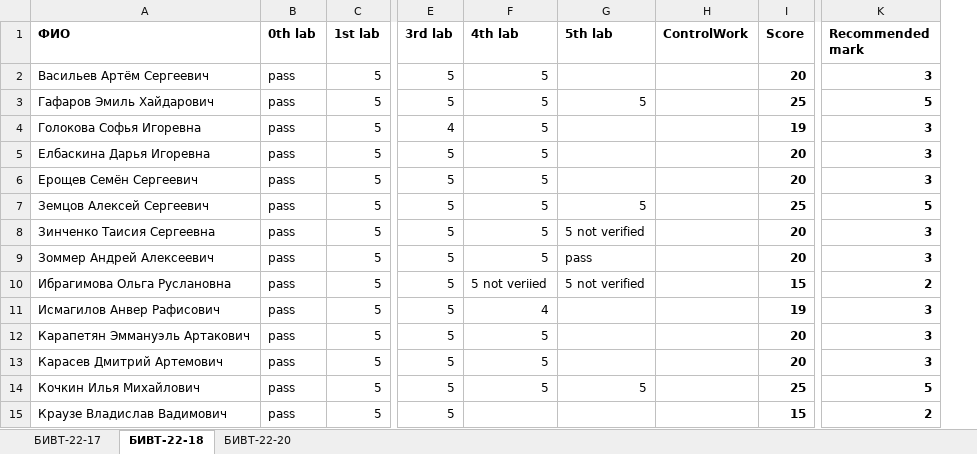
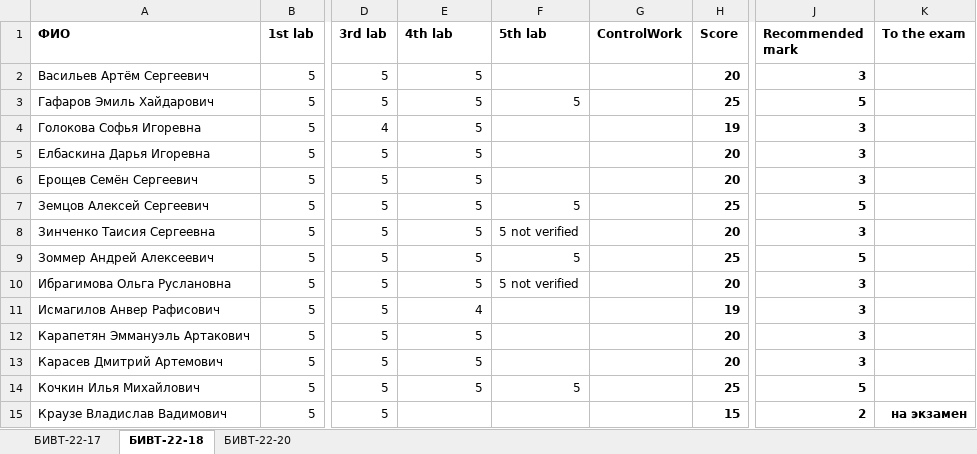
Before and after one commit to NemirovichMark/1st_Lesson, an Excel workbook: Progress.xlsx, sheet БИВТ-22-18, drawn as a sheet; only a part is shown, gaps mark what is left out; values as stored, in another font and other column widths than the file's, no borders; conditional formats not drawn; removed rows and columns are numbered as before the commit, all else as after; the diff names each change by its address in the sheet, - before the commit and + after, or states it on an @@ line.

```diff
--- a/Progress.xlsx (sheet БИВТ-22-18)
+++ b/Progress.xlsx (sheet БИВТ-22-18)
-column B (0th lab), rows 2-15: all pass
+column K (To the exam), row 15: на экзамен
-F9 (5th lab): pass
+F9 (5th lab): 5
-H9 (Score): 20
+H9 (Score): 25
-J9 (Recommended mark): 3
+J9 (Recommended mark): 5
-E10 (4th lab): 5 not veriied
+E10 (4th lab): 5
-H10 (Score): 15
+H10 (Score): 20
-J10 (Recommended mark): 2
+J10 (Recommended mark): 3
```
Also changed, not shown: sheet БИВТ-22-17, sheet БИВТ-22-20, formulas that keep their value.
